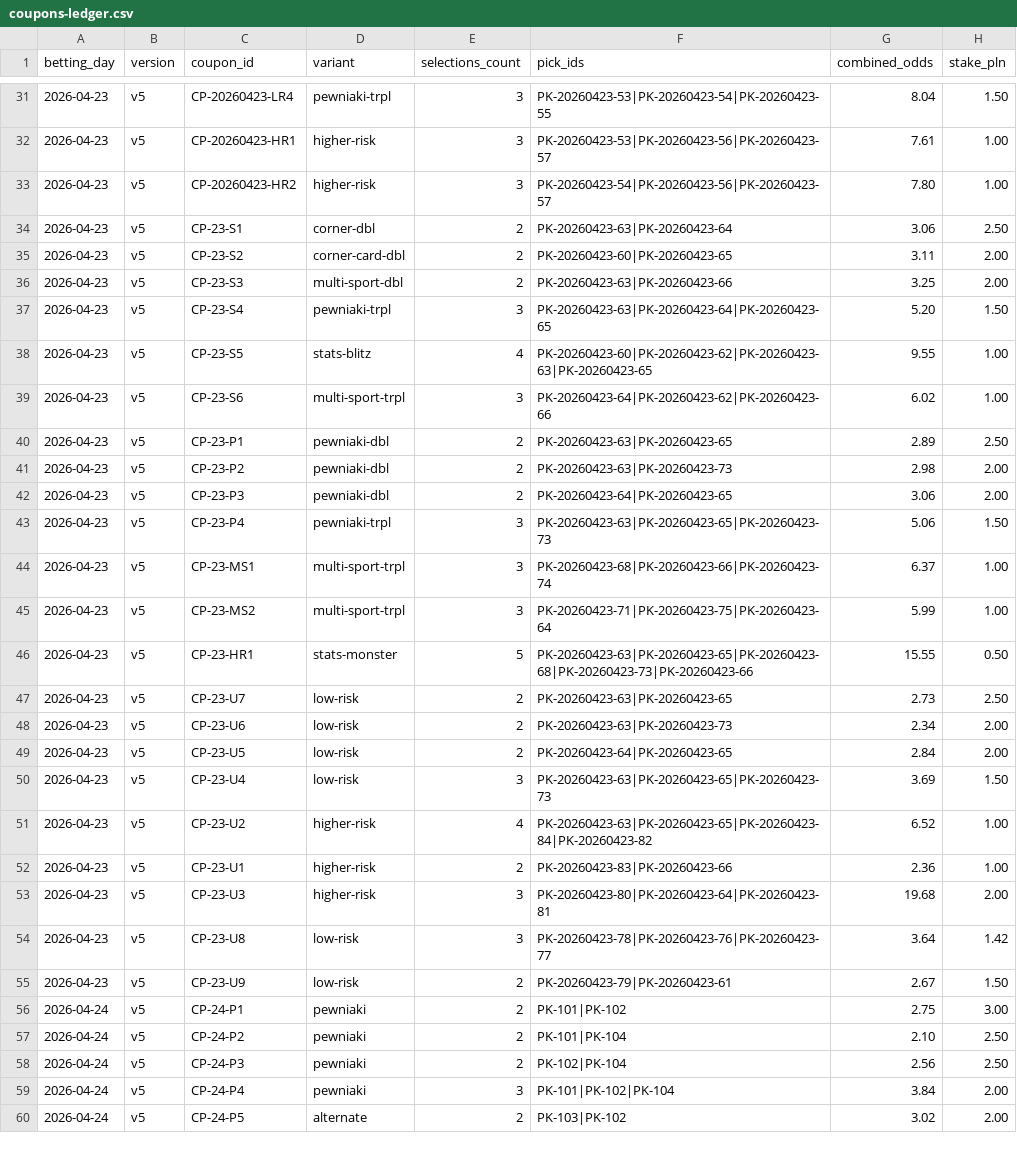
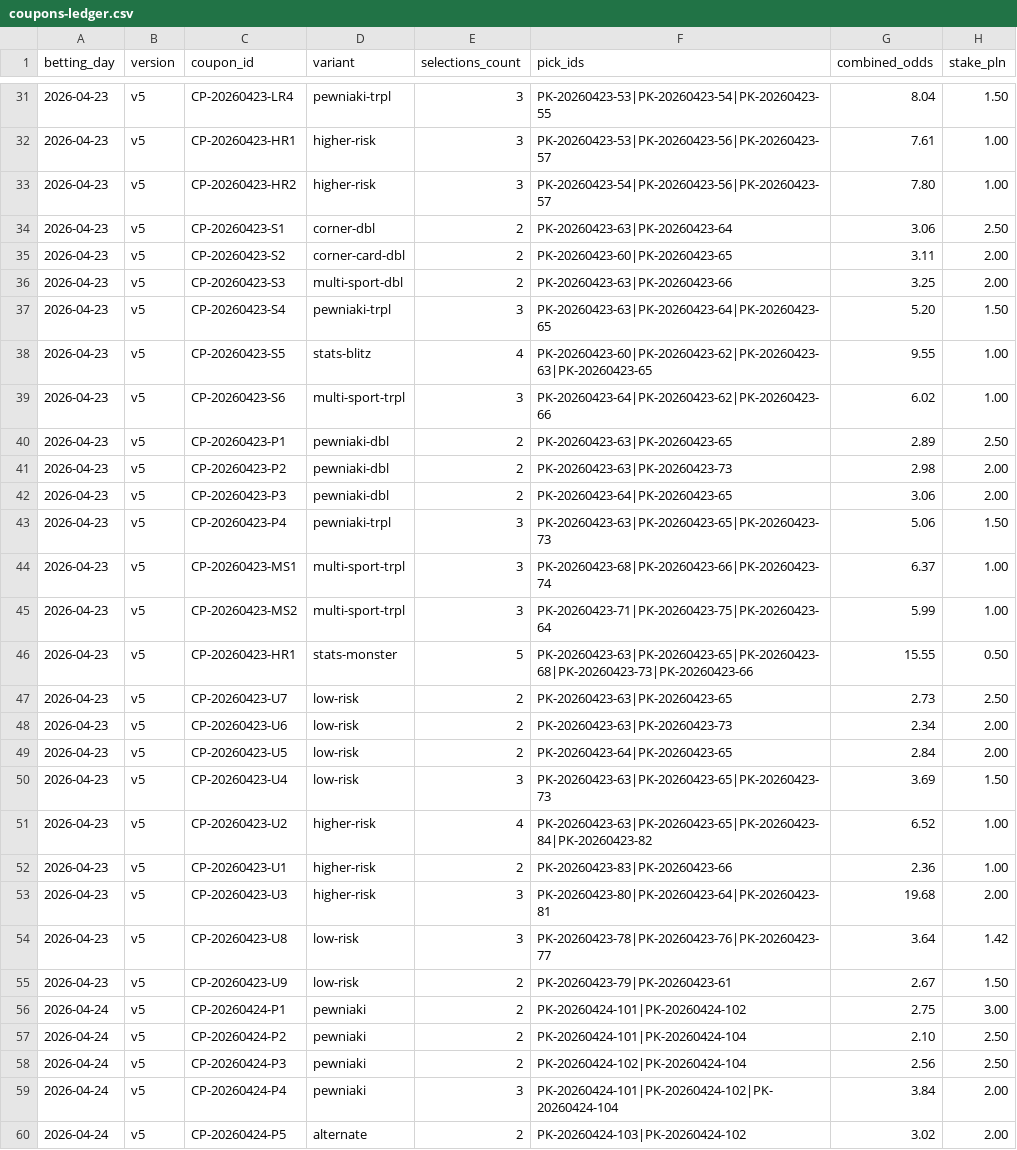
Before and after one commit to Skiru/bet, a CSV file: betting/journal/coupons-ledger.csv, drawn as a sheet; only a part is shown, gaps mark what is left out; the diff covers the shown part only; the diff names each change by its address in the sheet, - before the commit and + after, or states it on an @@ line.

Commit message:
fix: normalize CSV data — status values, ID formats, separators
- picks-ledger: won→win, lost→loss (7 rows)
- picks-ledger: PK-101 → PK-20260424-101 format (30 rows)
- coupons-ledger: won→win, lost→loss (3 rows)
- coupons-ledger: CP-23-* → CP-20260423-*, CP-24-* → CP-20260424-* (95 rows)
- coupons-ledger: semicolons → pipes in pick_ids (44 rows)
- coupons-ledger: normalize short pick_id refs to full format
- All cross-references verified: 0 missing, 0 format issues

```diff
--- a/betting/journal/coupons-ledger.csv
+++ b/betting/journal/coupons-ledger.csv
-C34 (coupon_id): CP-23-S1
+C34 (coupon_id): CP-20260423-S1
-C35 (coupon_id): CP-23-S2
+C35 (coupon_id): CP-20260423-S2
-C36 (coupon_id): CP-23-S3
+C36 (coupon_id): CP-20260423-S3
-C37 (coupon_id): CP-23-S4
+C37 (coupon_id): CP-20260423-S4
-C38 (coupon_id): CP-23-S5
+C38 (coupon_id): CP-20260423-S5
-C39 (coupon_id): CP-23-S6
+C39 (coupon_id): CP-20260423-S6
-C40 (coupon_id): CP-23-P1
+C40 (coupon_id): CP-20260423-P1
-C41 (coupon_id): CP-23-P2
+C41 (coupon_id): CP-20260423-P2
-C42 (coupon_id): CP-23-P3
+C42 (coupon_id): CP-20260423-P3
-C43 (coupon_id): CP-23-P4
+C43 (coupon_id): CP-20260423-P4
-C44 (coupon_id): CP-23-MS1
+C44 (coupon_id): CP-20260423-MS1
-C45 (coupon_id): CP-23-MS2
+C45 (coupon_id): CP-20260423-MS2
-C46 (coupon_id): CP-23-HR1
+C46 (coupon_id): CP-20260423-HR1
-C47 (coupon_id): CP-23-U7
+C47 (coupon_id): CP-20260423-U7
-C48 (coupon_id): CP-23-U6
+C48 (coupon_id): CP-20260423-U6
-C49 (coupon_id): CP-23-U5
+C49 (coupon_id): CP-20260423-U5
-C50 (coupon_id): CP-23-U4
+C50 (coupon_id): CP-20260423-U4
-C51 (coupon_id): CP-23-U2
+C51 (coupon_id): CP-20260423-U2
-C52 (coupon_id): CP-23-U1
+C52 (coupon_id): CP-20260423-U1
-C53 (coupon_id): CP-23-U3
+C53 (coupon_id): CP-20260423-U3
-C54 (coupon_id): CP-23-U8
+C54 (coupon_id): CP-20260423-U8
-C55 (coupon_id): CP-23-U9
+C55 (coupon_id): CP-20260423-U9
-C56 (coupon_id): CP-24-P1
+C56 (coupon_id): CP-20260424-P1
-F56 (pick_ids): PK-101|PK-102
+F56 (pick_ids): PK-20260424-101|PK-20260424-102
-C57 (coupon_id): CP-24-P2
+C57 (coupon_id): CP-20260424-P2
-F57 (pick_ids): PK-101|PK-104
+F57 (pick_ids): PK-20260424-101|PK-20260424-104
-C58 (coupon_id): CP-24-P3
+C58 (coupon_id): CP-20260424-P3
-F58 (pick_ids): PK-102|PK-104
+F58 (pick_ids): PK-20260424-102|PK-20260424-104
-C59 (coupon_id): CP-24-P4
+C59 (coupon_id): CP-20260424-P4
-F59 (pick_ids): PK-101|PK-102|PK-104
+F59 (pick_ids): PK-20260424-101|PK-20260424-102|PK-20260424-104
-C60 (coupon_id): CP-24-P5
+C60 (coupon_id): CP-20260424-P5
-F60 (pick_ids): PK-103|PK-102
+F60 (pick_ids): PK-20260424-103|PK-20260424-102
```
Also changed, not shown: 132 edited cells elsewhere in this file, betting/journal/picks-ledger.csv.
